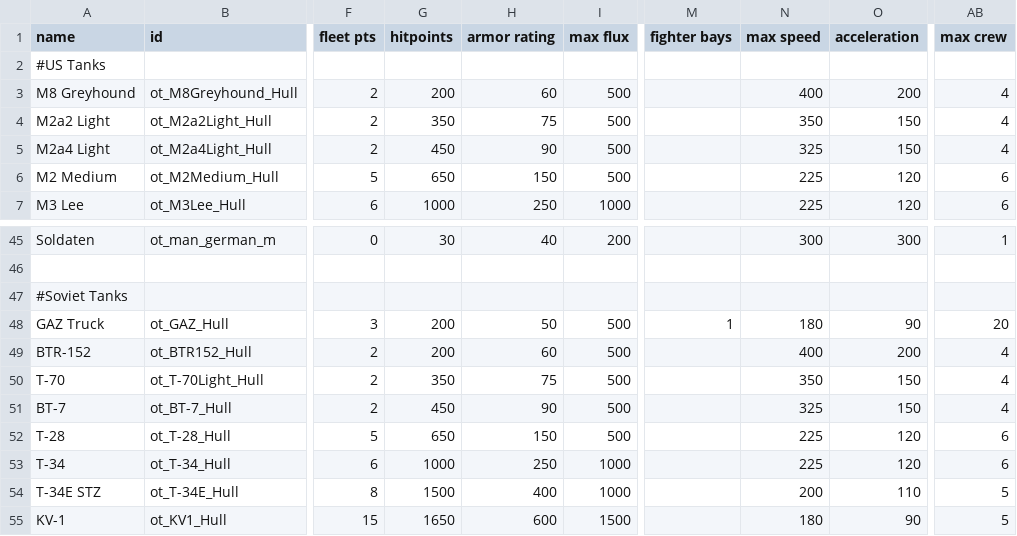
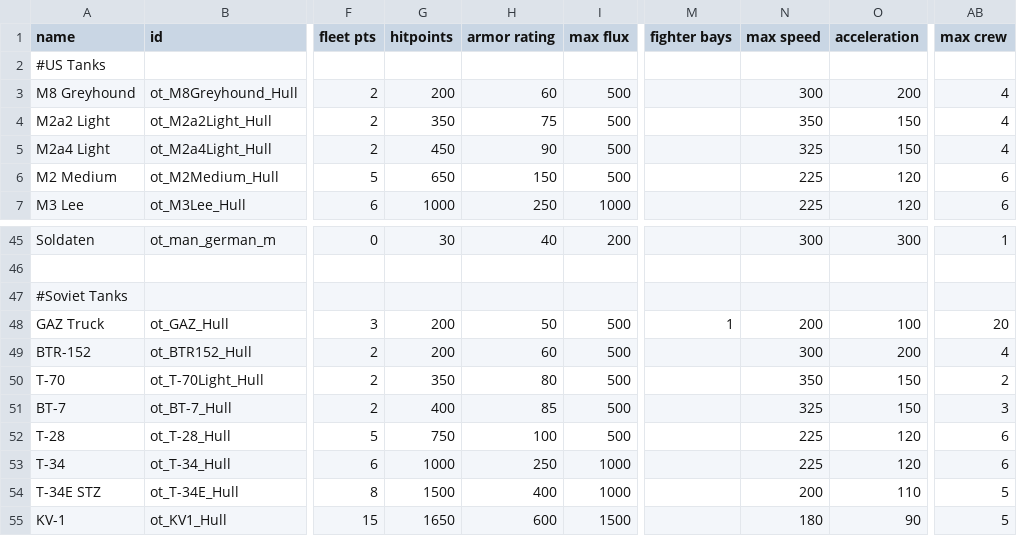
Before and after one commit to OfflcerSam/TankSector, a CSV file: data/hulls/ship_data.csv, drawn as a sheet; only a part is shown, gaps mark what is left out; the diff names each change by its address in the sheet, - before the commit and + after, or states it on an @@ line.

```diff
--- a/data/hulls/ship_data.csv
+++ b/data/hulls/ship_data.csv
-N3 (max speed): 400
+N3 (max speed): 300
-N48 (max speed): 180
+N48 (max speed): 200
-O48 (acceleration): 90
+O48 (acceleration): 100
-N49 (max speed): 400
+N49 (max speed): 300
-H50 (armor rating): 75
+H50 (armor rating): 80
-AB50 (max crew): 4
+AB50 (max crew): 2
-G51 (hitpoints): 450
+G51 (hitpoints): 400
-H51 (armor rating): 90
+H51 (armor rating): 85
-AB51 (max crew): 4
+AB51 (max crew): 3
-G52 (hitpoints): 650
+G52 (hitpoints): 750
-H52 (armor rating): 150
+H52 (armor rating): 100
```
Also changed, not shown: data/strings/descriptions.csv, data/weapons/weapon_data.csv, 10 other files.
